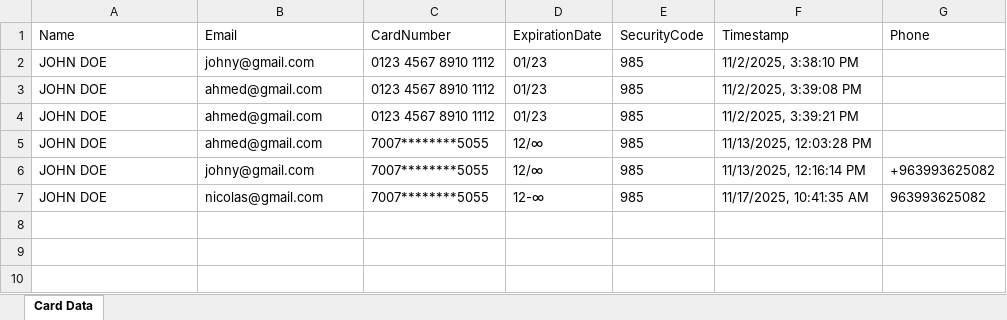
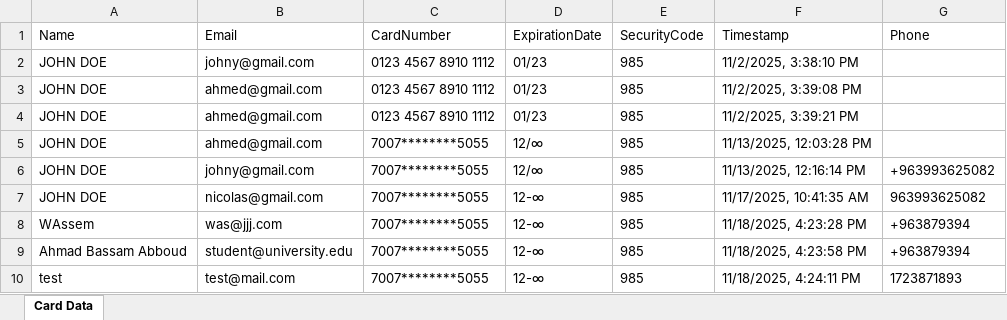
Before and after one commit to Ahmad-Abboud/Credit-Card-Form, an Excel workbook: card_data.xlsx, sheet Card Data, drawn as a sheet; values as stored, in another font and other column widths than the file's, no borders; the diff names each change by its address in the sheet, - before the commit and + after, or states it on an @@ line.

Commit message:
changes to add three versions of cards

```diff
--- a/card_data.xlsx (sheet Card Data)
+++ b/card_data.xlsx (sheet Card Data)
+row 8: WAssem | was@jjj.com | 7007********5055 | 12-∞ | 985 | 11/18/2025, 4:23:28 PM | +963879394
+row 9: Ahmad Bassam Abboud | student@university.edu | 7007********5055 | 12-∞ | 985 | 11/18/2025, 4:23:58 PM | +963879394
+row 10: test | test@mail.com | 7007********5055 | 12-∞ | 985 | 11/18/2025, 4:24:11 PM | 1723871893
```
Also changed, not shown: 10 other files.
